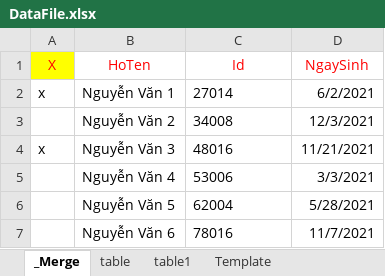
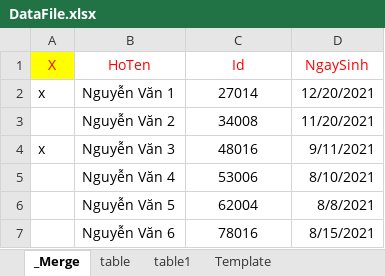
Before and after one commit to thuctd/thuctd.github.io, an Excel workbook: docx/template/DataFile.xlsx, sheet _Merge, drawn as a sheet; values as stored, in another font and other column widths than the file's, no borders; the diff names each change by its address in the sheet, - before the commit and + after, or states it on an @@ line.

Commit message:
'auto'

```diff
--- a/docx/template/DataFile.xlsx (sheet _Merge)
+++ b/docx/template/DataFile.xlsx (sheet _Merge)
-C2:C7 alignment: left
+C2:C7 alignment: center
-D2 (NgaySinh): 6/2/2021
+D2 (NgaySinh): 12/20/2021
-D3 (NgaySinh): 12/3/2021
+D3 (NgaySinh): 11/20/2021
-D4 (NgaySinh): 11/21/2021
+D4 (NgaySinh): 9/11/2021
-D5 (NgaySinh): 3/3/2021
+D5 (NgaySinh): 8/10/2021
-D6 (NgaySinh): 5/28/2021
+D6 (NgaySinh): 8/8/2021
-D7 (NgaySinh): 11/7/2021
+D7 (NgaySinh): 8/15/2021
```
Also changed, not shown: sheet Template.
